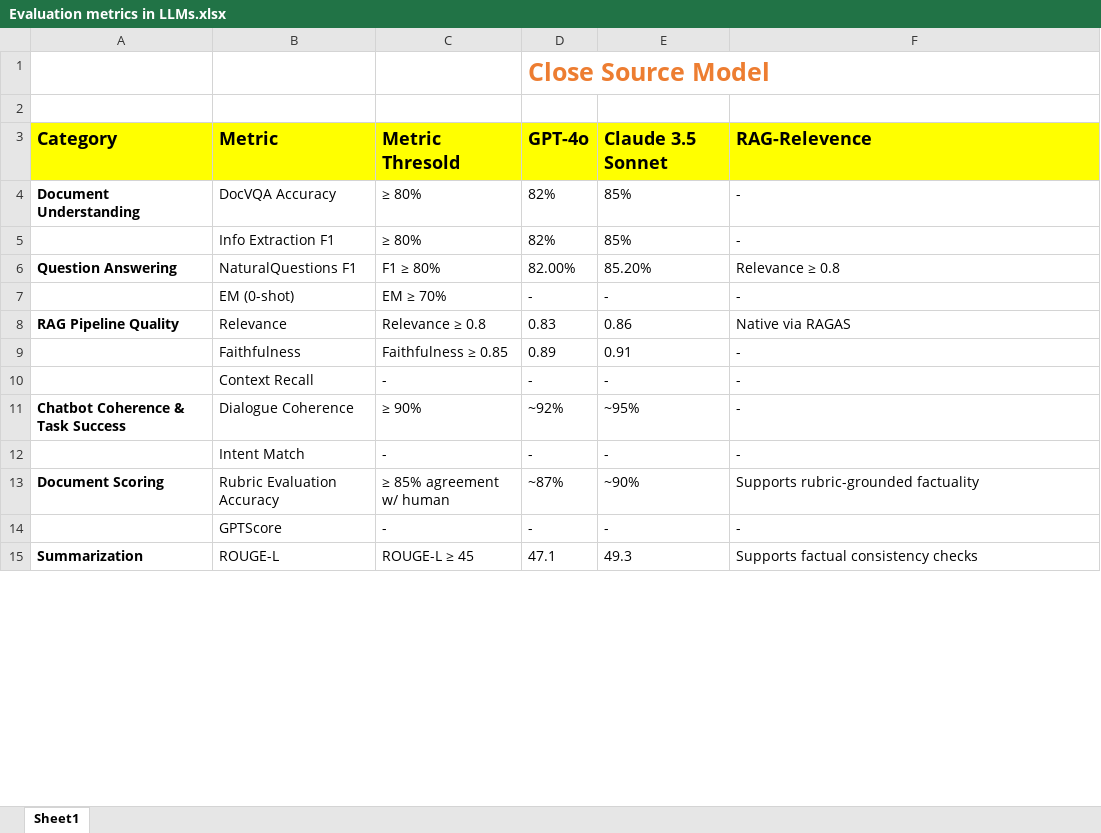
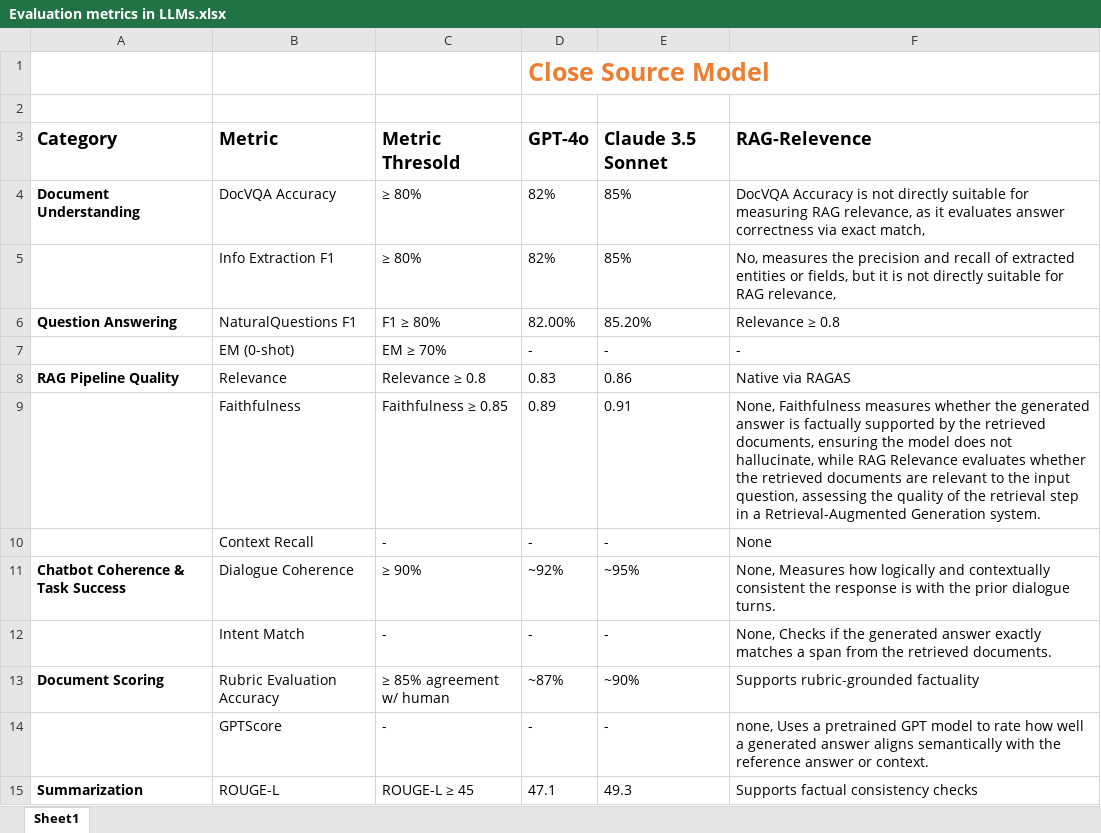
Before and after one commit to shivamchauhan18/workspace, an Excel workbook: Evaluation metrics in LLMs.xlsx, sheet Sheet1, drawn as a sheet; only a part is shown; values as stored, in another font and other column widths than the file's, no borders; charts and pictures and table styles not drawn; the diff covers the shown part only; the diff names each change by its address in the sheet, - before the commit and + after, or states it on an @@ line.

```diff
--- a/Evaluation metrics in LLMs.xlsx (sheet Sheet1)
+++ b/Evaluation metrics in LLMs.xlsx (sheet Sheet1)
-A3:F3 fill: #FFFF00
+A3:F3 fill: none
-F4: -
+F4: DocVQA Accuracy is not directly suitable for measuring RAG relevance, as it evaluates answer correctness via exact match,
-F5: -
+F5: No, measures the precision and recall of extracted entities or fields, but it is not directly suitable for RAG relevance,
-F9: -
+F9: None, Faithfulness measures whether the generated answer is factually supported by the retrieved documents, ensuring the model does not hallucinate, while RAG Relevance evaluates whether the retrieved documents are relevant to the input question, assessing the quality of the retrieval step in a Retrieval-Augmented Generation system.
-F10: -
+F10: None
-F11: -
+F11: None, Measures how logically and contextually consistent the response is with the prior dialogue turns.
-F12: -
+F12: None, Checks if the generated answer exactly matches a span from the retrieved documents.
-F14: -
+F14: none, Uses a pretrained GPT model to rate how well a generated answer aligns semantically with the reference answer or context.
```
Also changed, not shown: 21 edited cells and cell formats elsewhere in this sheet, charts or pictures, 2 other files.
